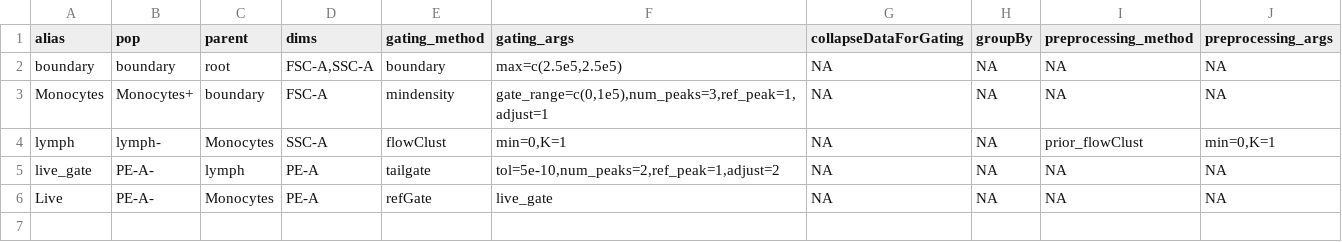
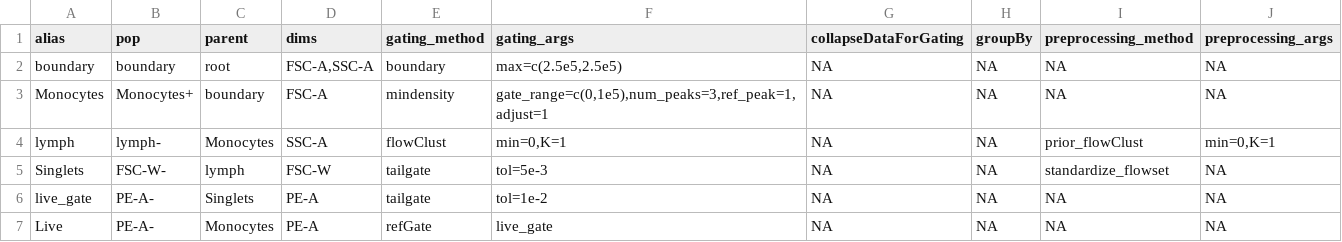
Before and after one commit to hartm425/auto-fcs, a CSV file: explore/openCyto/dc.dev.a.csv, drawn as a sheet.

```diff
--- a/explore/openCyto/dc.dev.a.csv
+++ b/explore/openCyto/dc.dev.a.csv
@@ -4,3 +4,4 @@ Monocytes,Monocytes+,boundary,FSC-A,mindensity,"gate_range=c(0,1e5),num_peaks=3,
 lymph,lymph-,Monocytes,SSC-A,flowClust,"min=0,K=1",NA,NA,prior_flowClust,"min=0,K=1"
-live_gate,PE-A-,lymph,PE-A,tailgate,"tol=5e-10,num_peaks=2,ref_peak=1,adjust=2",NA,NA,NA,NA
+Singlets,FSC-W-,lymph,FSC-W,tailgate,tol=5e-3,NA,NA,standardize_flowset,NA
+live_gate,PE-A-,Singlets,PE-A,tailgate,tol=1e-2,NA,NA,NA,NA
 Live,PE-A-,Monocytes,PE-A,refGate,live_gate,NA,NA,NA,NA
```
Also changed, not shown: 1 other file.
